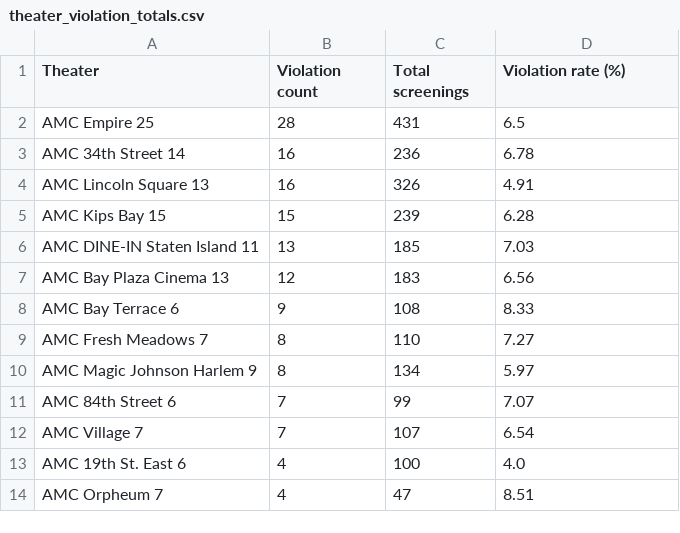
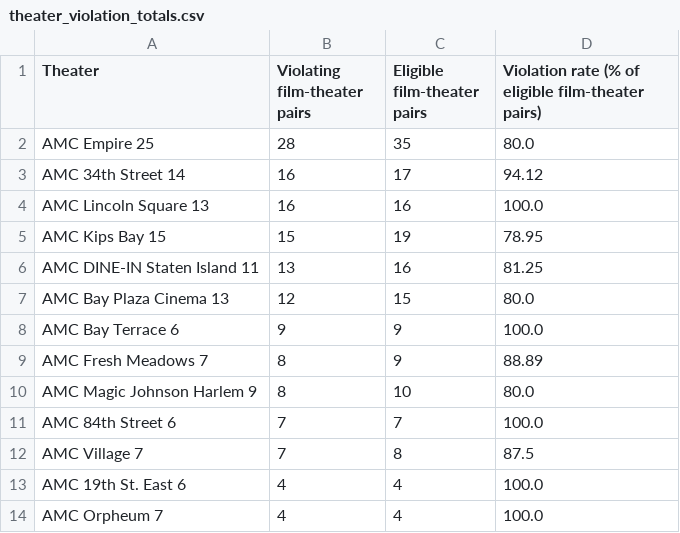
Before and after one commit to jack-walk/adv-data-assignment-1, a CSV file: data/export/screenings/amc/violations-by-total/theater_violation_totals.csv, drawn as a sheet.

```diff
--- a/data/export/screenings/amc/violations-by-total/theater_violation_totals.csv
+++ b/data/export/screenings/amc/violations-by-total/theater_violation_totals.csv
@@ -1,14 +1,14 @@
-Theater,Violation count,Total screenings,Violation rate (%)
-AMC Empire 25,28,431,6.5
-AMC 34th Street 14,16,236,6.78
-AMC Lincoln Square 13,16,326,4.91
-AMC Kips Bay 15,15,239,6.28
-AMC DINE-IN Staten Island 11,13,185,7.03
-AMC Bay Plaza Cinema 13,12,183,6.56
-AMC Bay Terrace 6,9,108,8.33
-AMC Fresh Meadows 7,8,110,7.27
-AMC Magic Johnson Harlem 9,8,134,5.97
-AMC 84th Street 6,7,99,7.07
-AMC Village 7,7,107,6.54
-AMC 19th St. East 6,4,100,4.0
-AMC Orpheum 7,4,47,8.51
+Theater,Violating film-theater pairs,Eligible film-theater pairs,Violation rate (% of eligible film-theater pairs)
+AMC Empire 25,28,35,80.0
+AMC 34th Street 14,16,17,94.12
+AMC Lincoln Square 13,16,16,100.0
+AMC Kips Bay 15,15,19,78.95
+AMC DINE-IN Staten Island 11,13,16,81.25
+AMC Bay Plaza Cinema 13,12,15,80.0
+AMC Bay Terrace 6,9,9,100.0
+AMC Fresh Meadows 7,8,9,88.89
+AMC Magic Johnson Harlem 9,8,10,80.0
+AMC 84th Street 6,7,7,100.0
+AMC Village 7,7,8,87.5
+AMC 19th St. East 6,4,4,100.0
+AMC Orpheum 7,4,4,100.0
```
Also changed, not shown: 1 other file.
